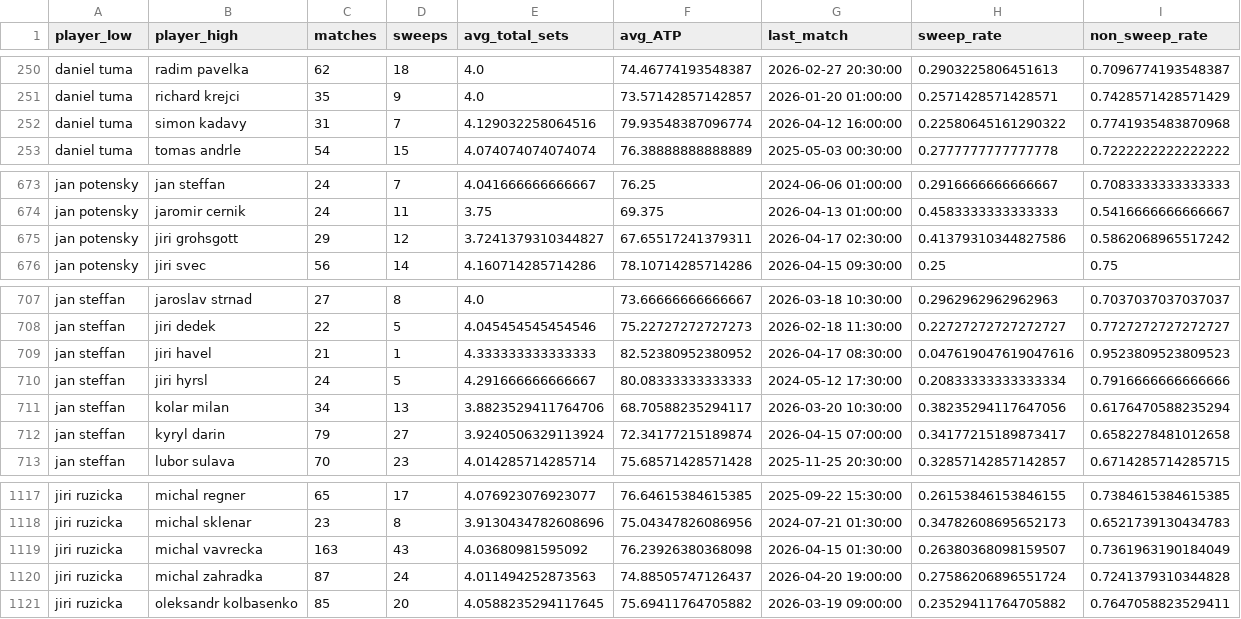
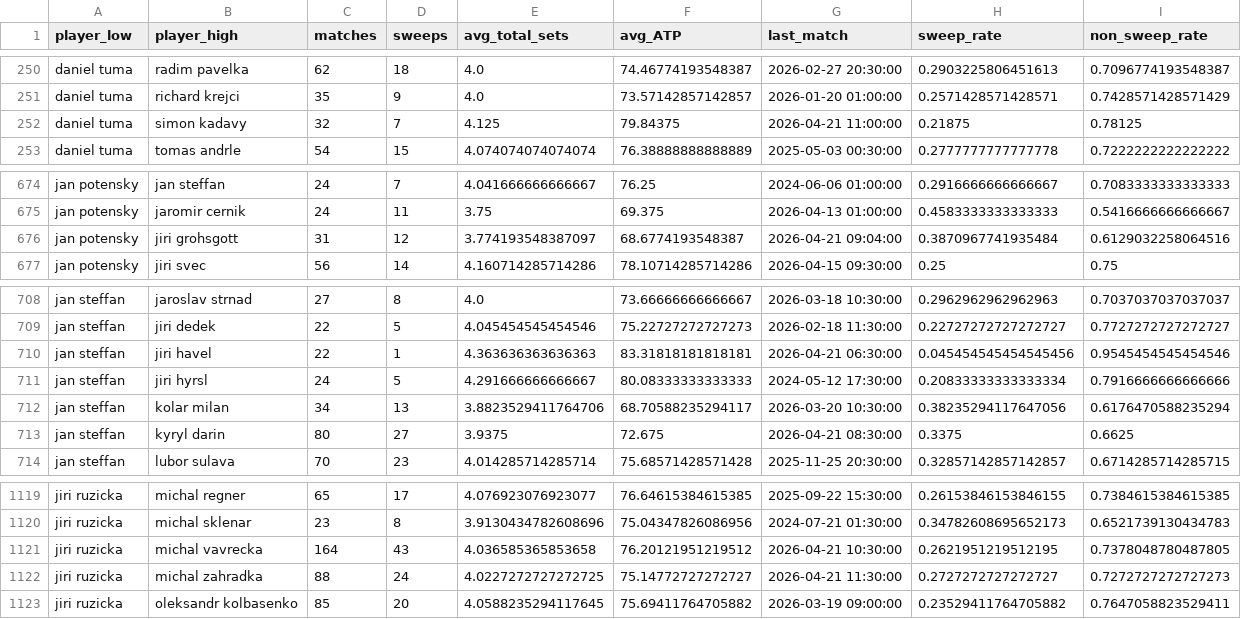
Before and after one commit to bettormanpicks/BMP-App, a CSV file: tabletennis/data/tt_czech_h2h_summary.csv, drawn as a sheet; only a part is shown, gaps mark what is left out; the diff covers the shown part only.

```diff
--- a/tabletennis/data/tt_czech_h2h_summary.csv
+++ b/tabletennis/data/tt_czech_h2h_summary.csv
@@ -251,3 +251,3 @@ daniel tuma,radim pavelka,62,18,4.0,74.46774193548387,2026-02-27 20:30:00,0.2903
 daniel tuma,richard krejci,35,9,4.0,73.57142857142857,2026-01-20 01:00:00,0.2571428571428571,0.7428571428571429
-daniel tuma,simon kadavy,31,7,4.129032258064516,79.93548387096774,2026-04-12 16:00:00,0.22580645161290322,0.7741935483870968
+daniel tuma,simon kadavy,32,7,4.125,79.84375,2026-04-21 11:00:00,0.21875,0.78125
 daniel tuma,tomas andrle,54,15,4.074074074074074,76.38888888888889,2025-05-03 00:30:00,0.2777777777777778,0.7222222222222222
@@ -674,3 +675,3 @@ jan potensky,jan steffan,24,7,4.041666666666667,76.25,2024-06-06 01:00:00,0.2916
 jan potensky,jaromir cernik,24,11,3.75,69.375,2026-04-13 01:00:00,0.4583333333333333,0.5416666666666667
-jan potensky,jiri grohsgott,29,12,3.7241379310344827,67.65517241379311,2026-04-17 02:30:00,0.41379310344827586,0.5862068965517242
+jan potensky,jiri grohsgott,31,12,3.774193548387097,68.6774193548387,2026-04-21 09:04:00,0.3870967741935484,0.6129032258064516
 jan potensky,jiri svec,56,14,4.160714285714286,78.10714285714286,2026-04-15 09:30:00,0.25,0.75
@@ -708,6 +709,6 @@ jan steffan,jaroslav strnad,27,8,4.0,73.66666666666667,2026-03-18 10:30:00,0.296
 jan steffan,jiri dedek,22,5,4.045454545454546,75.22727272727273,2026-02-18 11:30:00,0.22727272727272727,0.7727272727272727
-jan steffan,jiri havel,21,1,4.333333333333333,82.52380952380952,2026-04-17 08:30:00,0.047619047619047616,0.9523809523809523
+jan steffan,jiri havel,22,1,4.363636363636363,83.31818181818181,2026-04-21 06:30:00,0.045454545454545456,0.9545454545454546
 jan steffan,jiri hyrsl,24,5,4.291666666666667,80.08333333333333,2024-05-12 17:30:00,0.20833333333333334,0.7916666666666666
 jan steffan,kolar milan,34,13,3.8823529411764706,68.70588235294117,2026-03-20 10:30:00,0.38235294117647056,0.6176470588235294
-jan steffan,kyryl darin,79,27,3.9240506329113924,72.34177215189874,2026-04-15 07:00:00,0.34177215189873417,0.6582278481012658
+jan steffan,kyryl darin,80,27,3.9375,72.675,2026-04-21 08:30:00,0.3375,0.6625
 jan steffan,lubor sulava,70,23,4.014285714285714,75.68571428571428,2025-11-25 20:30:00,0.32857142857142857,0.6714285714285715
@@ -1118,4 +1120,4 @@ jiri ruzicka,michal regner,65,17,4.076923076923077,76.64615384615385,2025-09-22
 jiri ruzicka,michal sklenar,23,8,3.9130434782608696,75.04347826086956,2024-07-21 01:30:00,0.34782608695652173,0.6521739130434783
-jiri ruzicka,michal vavrecka,163,43,4.03680981595092,76.23926380368098,2026-04-15 01:30:00,0.26380368098159507,0.7361963190184049
-jiri ruzicka,michal zahradka,87,24,4.011494252873563,74.88505747126437,2026-04-20 19:00:00,0.27586206896551724,0.7241379310344828
+jiri ruzicka,michal vavrecka,164,43,4.036585365853658,76.20121951219512,2026-04-21 10:30:00,0.2621951219512195,0.7378048780487805
+jiri ruzicka,michal zahradka,88,24,4.0227272727272725,75.14772727272727,2026-04-21 11:30:00,0.2727272727272727,0.7272727272727273
 jiri ruzicka,oleksandr kolbasenko,85,20,4.0588235294117645,75.69411764705882,2026-03-19 09:00:00,0.23529411764705882,0.7647058823529411
```
Also changed, not shown: 4 added rows, 2 removed rows and 59 edited cells elsewhere in this file, tabletennis/data/tt_cup_h2h_summary.csv, tabletennis/data/tt_cup_schedule.csv, 6 other files.
